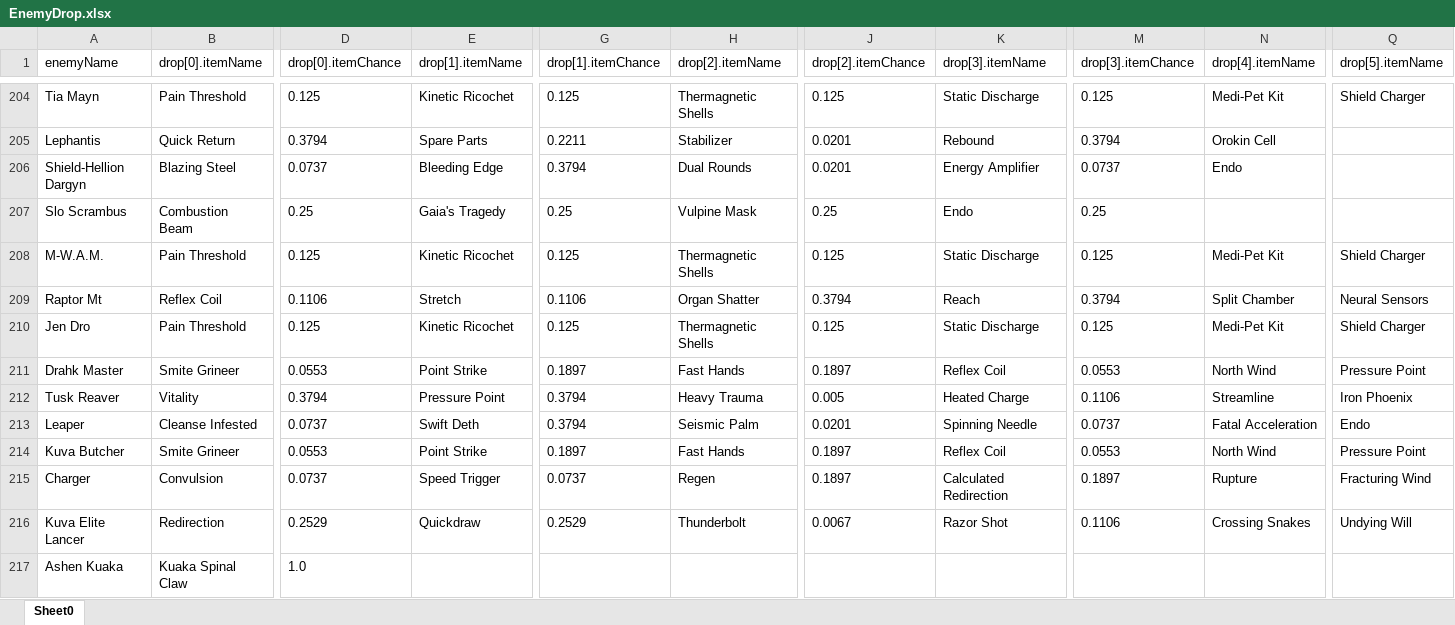
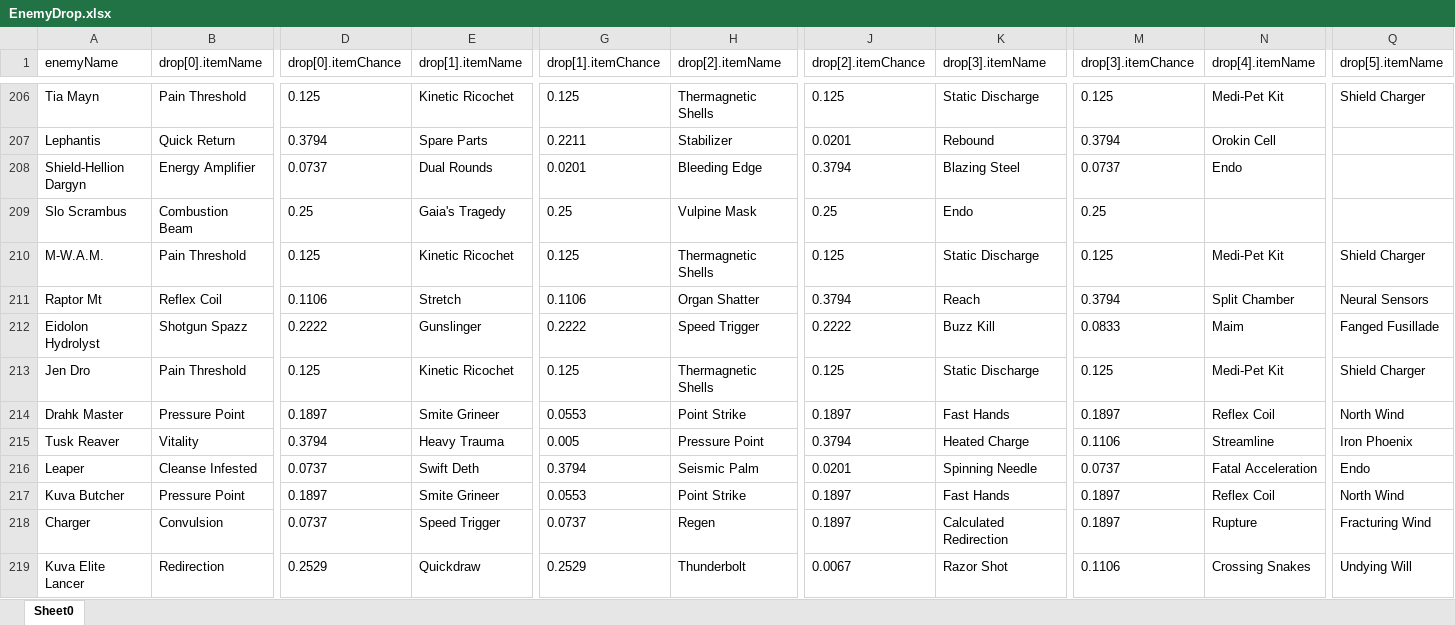
Before and after one commit to honestleaf/WarframeDropTableHelper, an Excel workbook: EnemyDrop.xlsx, sheet Sheet0, drawn as a sheet; only a part is shown, gaps mark what is left out; the shorter side is filled out with more unchanged rows; values as stored, in another font and other column widths than the file's, no borders; addresses are those after the commit; rows hold the shown columns only; the diff covers the shown part only; the diff names each change by its address in the sheet, - before the commit and + after, or states it on an @@ line.

```diff
--- a/EnemyDrop.xlsx (sheet Sheet0)
+++ b/EnemyDrop.xlsx (sheet Sheet0)
-B208 (drop[0].itemName): Blazing Steel
+B208 (drop[0].itemName): Energy Amplifier
-E208 (drop[1].itemName): Bleeding Edge
+E208 (drop[1].itemName): Dual Rounds
-G208 (drop[1].itemChance): 0.3794
+G208 (drop[1].itemChance): 0.0201
-H208 (drop[2].itemName): Dual Rounds
+H208 (drop[2].itemName): Bleeding Edge
-J208 (drop[2].itemChance): 0.0201
+J208 (drop[2].itemChance): 0.3794
-K208 (drop[3].itemName): Energy Amplifier
+K208 (drop[3].itemName): Blazing Steel
+row 212: Eidolon Hydrolyst | Shotgun Spazz | 0.2222 | Gunslinger | 0.2222 | Speed Trigger | 0.2222 | Buzz Kill | 0.0833 | Maim | Fanged Fusillade
-B214 (drop[0].itemName): Smite Grineer
+B214 (drop[0].itemName): Pressure Point
-D214 (drop[0].itemChance): 0.0553
+D214 (drop[0].itemChance): 0.1897
-E214 (drop[1].itemName): Point Strike
+E214 (drop[1].itemName): Smite Grineer
-G214 (drop[1].itemChance): 0.1897
+G214 (drop[1].itemChance): 0.0553
-H214 (drop[2].itemName): Fast Hands
+H214 (drop[2].itemName): Point Strike
-K214 (drop[3].itemName): Reflex Coil
+K214 (drop[3].itemName): Fast Hands
-M214 (drop[3].itemChance): 0.0553
+M214 (drop[3].itemChance): 0.1897
-N214 (drop[4].itemName): North Wind
+N214 (drop[4].itemName): Reflex Coil
-Q214 (drop[5].itemName): Pressure Point
+Q214 (drop[5].itemName): North Wind
-E215 (drop[1].itemName): Pressure Point
+E215 (drop[1].itemName): Heavy Trauma
-G215 (drop[1].itemChance): 0.3794
+G215 (drop[1].itemChance): 0.005
-H215 (drop[2].itemName): Heavy Trauma
+H215 (drop[2].itemName): Pressure Point
-J215 (drop[2].itemChance): 0.005
+J215 (drop[2].itemChance): 0.3794
-B217 (drop[0].itemName): Smite Grineer
+B217 (drop[0].itemName): Pressure Point
-D217 (drop[0].itemChance): 0.0553
+D217 (drop[0].itemChance): 0.1897
-E217 (drop[1].itemName): Point Strike
+E217 (drop[1].itemName): Smite Grineer
-G217 (drop[1].itemChance): 0.1897
+G217 (drop[1].itemChance): 0.0553
-H217 (drop[2].itemName): Fast Hands
+H217 (drop[2].itemName): Point Strike
-K217 (drop[3].itemName): Reflex Coil
+K217 (drop[3].itemName): Fast Hands
-M217 (drop[3].itemChance): 0.0553
+M217 (drop[3].itemChance): 0.1897
-N217 (drop[4].itemName): North Wind
+N217 (drop[4].itemName): Reflex Coil
-Q217 (drop[5].itemName): Pressure Point
+Q217 (drop[5].itemName): North Wind
```
Also changed, not shown: 9 added rows, 6 removed rows, 8 moved rows and 308 edited cells elsewhere in this sheet, AdditionalDrop.xlsx, MissionDrop.xlsx, 6 other files.
